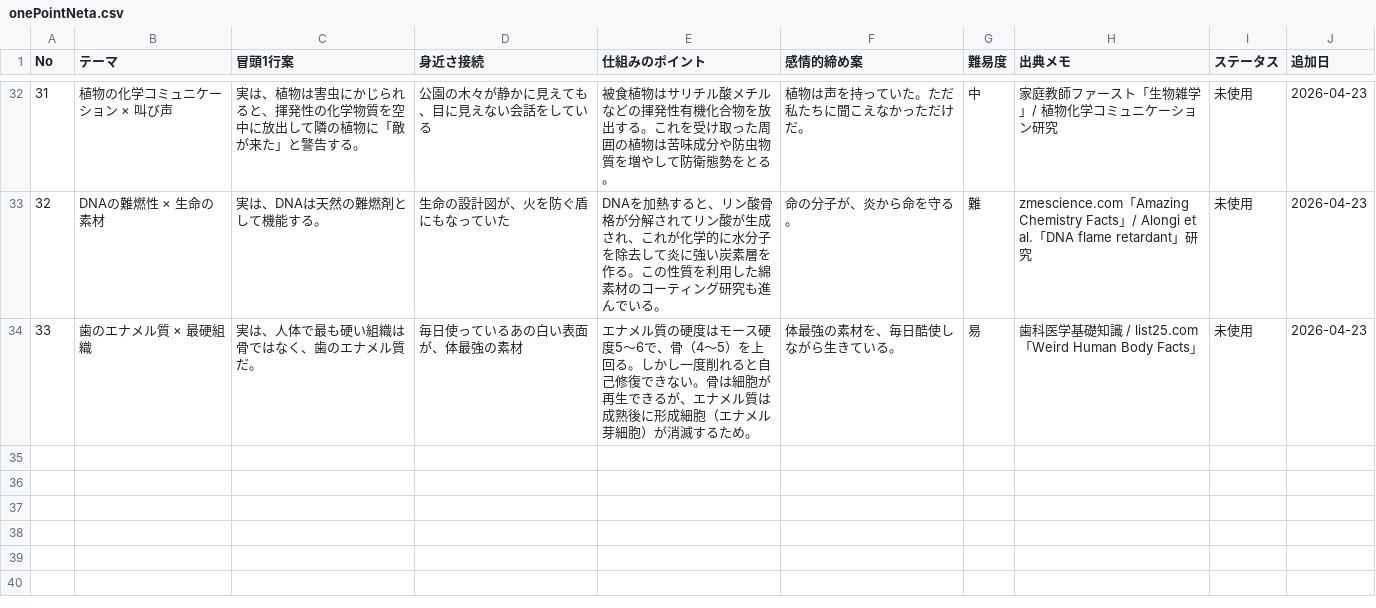
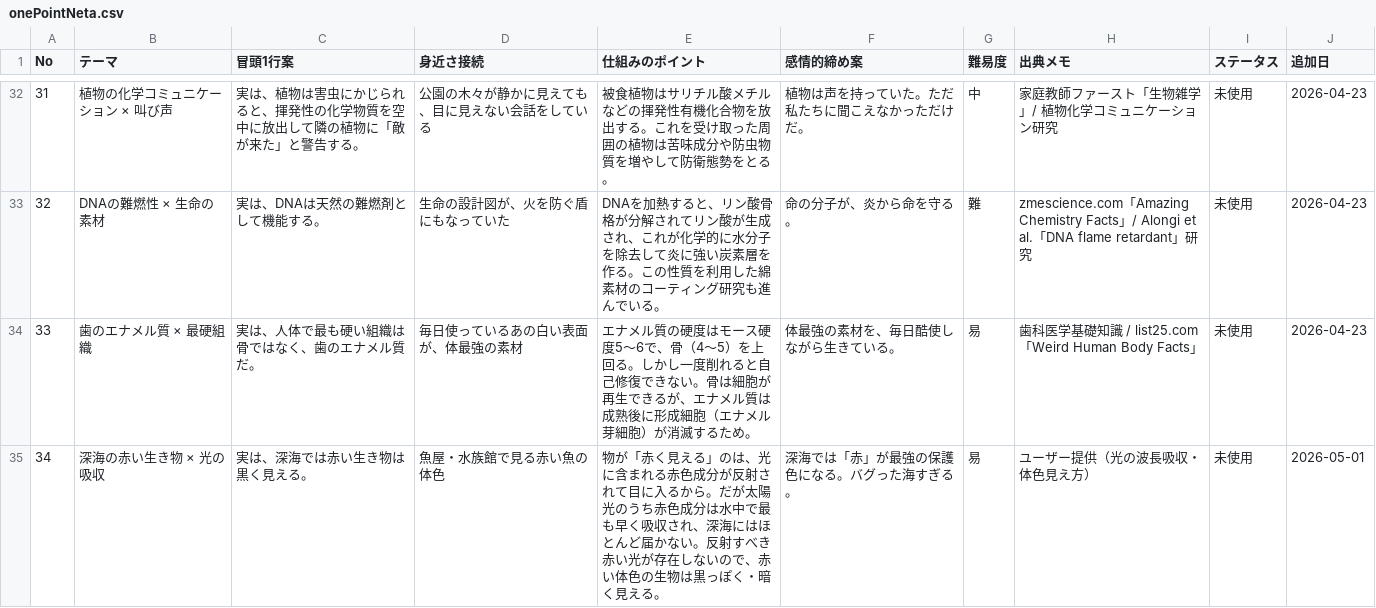
Before and after one commit to useakat/xClaude, a CSV file: database/onePointNeta.csv, drawn as a sheet; only a part is shown, gaps mark what is left out.

```diff
--- a/database/onePointNeta.csv
+++ b/database/onePointNeta.csv
@@ -34 +34,2 @@ No,テーマ,冒頭1行案,身近さ接続,仕組みのポイント,感情的締
 33,歯のエナメル質 × 最硬組織,実は、人体で最も硬い組織は骨ではなく、歯のエナメル質だ。,毎日使っているあの白い表面が、体最強の素材,エナメル質の硬度はモース硬度5〜6で、骨（4〜5）を上回る。しかし一度削れると自己修復できない。骨は細胞が再生できるが、エナメル質は成熟後に形成細胞（エナメル芽細胞）が消滅するため。,体最強の素材を、毎日酷使しながら生きている。,易,歯科医学基礎知識 / list25.com「Weird Human Body Facts」,未使用,2026-04-23
+34,深海の赤い生き物 × 光の吸収,実は、深海では赤い生き物は黒く見える。,魚屋・水族館で見る赤い魚の体色,物が「赤く見える」のは、光に含まれる赤色成分が反射されて目に入るから。だが太陽光のうち赤色成分は水中で最も早く吸収され、深海にはほとんど届かない。反射すべき赤い光が存在しないので、赤い体色の生物は黒っぽく・暗く見える。,深海では「赤」が最強の保護色になる。バグった海すぎる。,易,ユーザー提供（光の波長吸収・体色見え方）,未使用,2026-05-01
```
